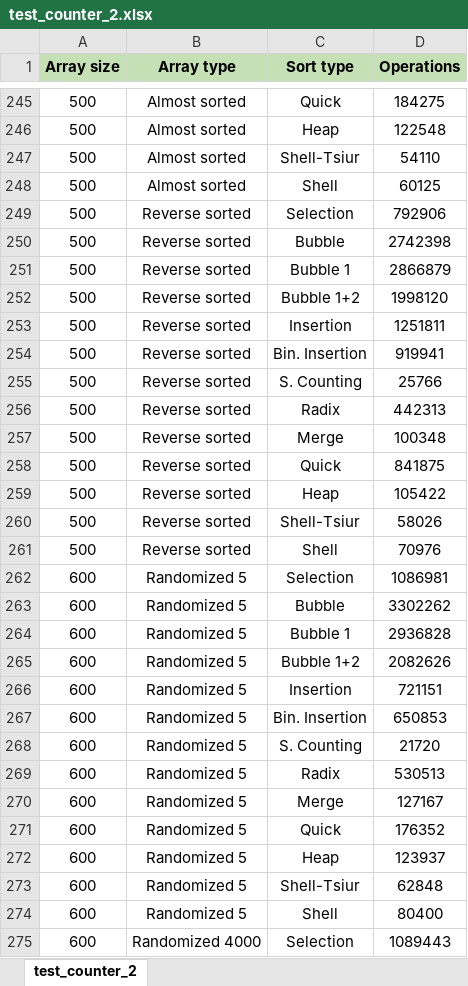
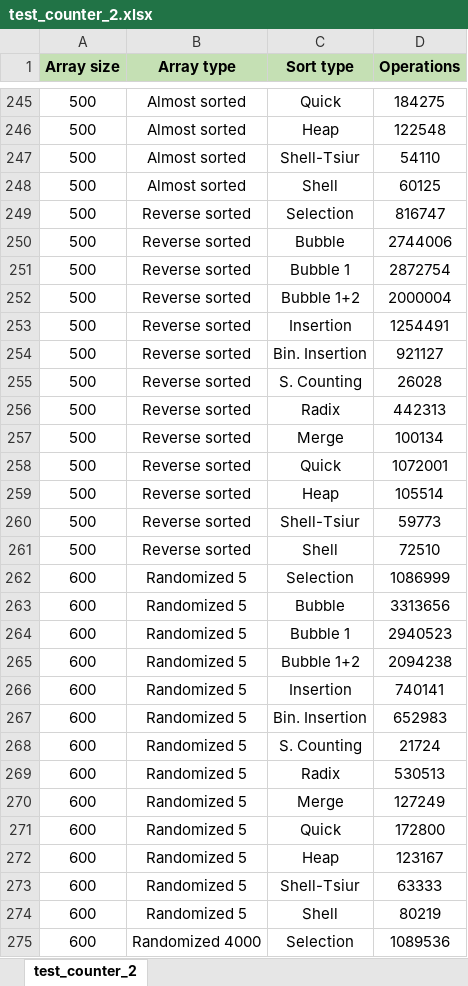
Before and after one commit to lkhorasandzhian/daaa-ihw1, an Excel workbook: Excel/test_counter_2.xlsx, sheet test_counter_2, drawn as a sheet; only a part is shown, gaps mark what is left out; values as stored, in another font and other column widths than the file's, no borders; the diff covers the shown part only; the diff names each change by its address in the sheet, - before the commit and + after, or states it on an @@ line.

```diff
--- a/Excel/test_counter_2.xlsx (sheet test_counter_2)
+++ b/Excel/test_counter_2.xlsx (sheet test_counter_2)
-D249 (Operations): 792906
+D249 (Operations): 816747
-D250 (Operations): 2742398
+D250 (Operations): 2744006
-D251 (Operations): 2866879
+D251 (Operations): 2872754
-D252 (Operations): 1998120
+D252 (Operations): 2000004
-D253 (Operations): 1251811
+D253 (Operations): 1254491
-D254 (Operations): 919941
+D254 (Operations): 921127
-D255 (Operations): 25766
+D255 (Operations): 26028
-D257 (Operations): 100348
+D257 (Operations): 100134
-D258 (Operations): 841875
+D258 (Operations): 1072001
-D259 (Operations): 105422
+D259 (Operations): 105514
-D260 (Operations): 58026
+D260 (Operations): 59773
-D261 (Operations): 70976
+D261 (Operations): 72510
-D262 (Operations): 1086981
+D262 (Operations): 1086999
-D263 (Operations): 3302262
+D263 (Operations): 3313656
-D264 (Operations): 2936828
+D264 (Operations): 2940523
-D265 (Operations): 2082626
+D265 (Operations): 2094238
-D266 (Operations): 721151
+D266 (Operations): 740141
-D267 (Operations): 650853
+D267 (Operations): 652983
-D268 (Operations): 21720
+D268 (Operations): 21724
-D270 (Operations): 127167
+D270 (Operations): 127249
-D271 (Operations): 176352
+D271 (Operations): 172800
-D272 (Operations): 123937
+D272 (Operations): 123167
-D273 (Operations): 62848
+D273 (Operations): 63333
-D274 (Operations): 80400
+D274 (Operations): 80219
-D275 (Operations): 1089443
+D275 (Operations): 1089536
```
Also changed, not shown: 1886 edited cells elsewhere in this sheet, Excel/test_counter_1.xlsx, Excel/test_time_1.xlsx, 14 other files.
